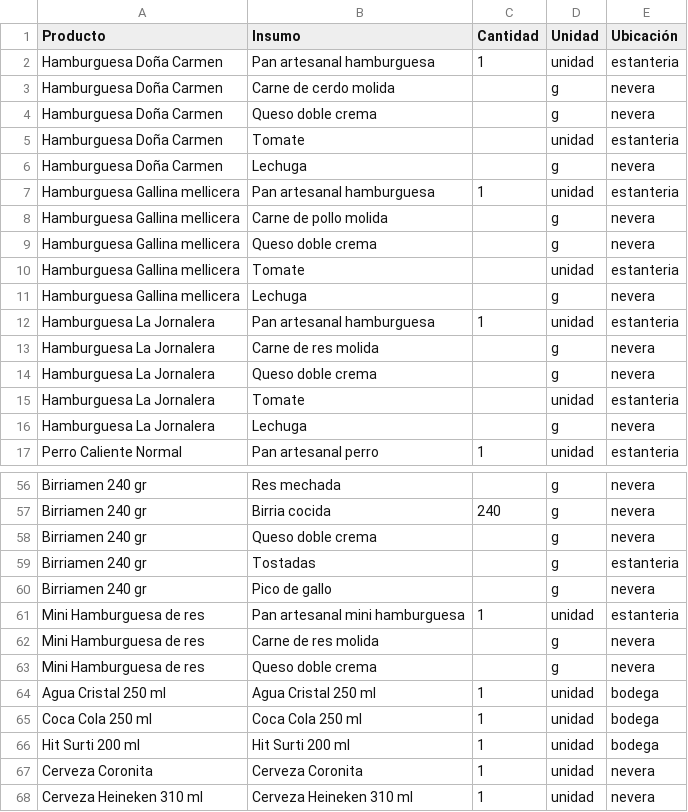
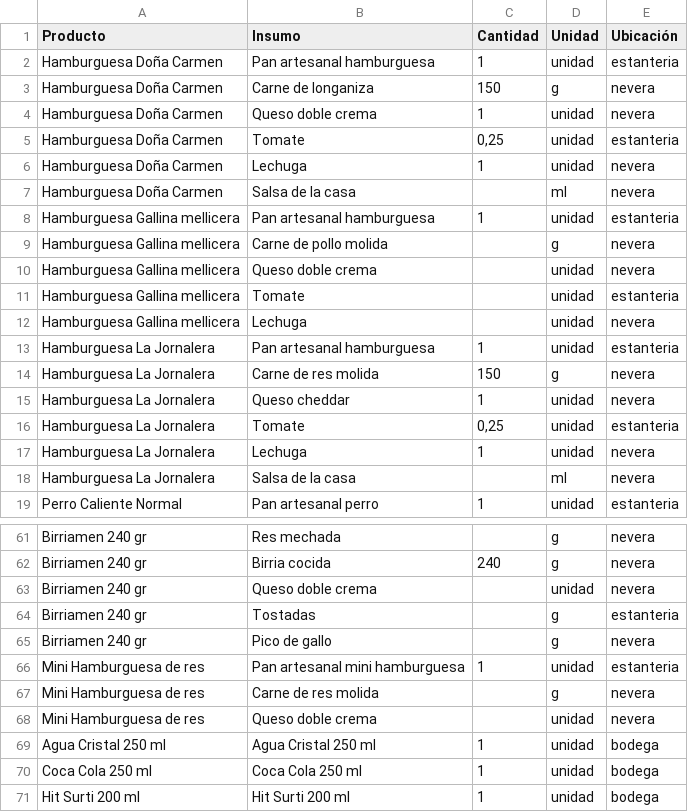
Before and after one commit to jfco22/Nexora-restaurante, a CSV file: docs/recetas-el-taita-borrador.csv, drawn as a sheet; only a part is shown, gaps mark what is left out; the shorter side is filled out with more unchanged rows; the diff covers the shown part only.

```diff
--- a/docs/recetas-el-taita-borrador.csv
+++ b/docs/recetas-el-taita-borrador.csv
@@ -2,16 +2,18 @@
 Hamburguesa Doña Carmen;Pan artesanal hamburguesa;1;unidad;estanteria
-Hamburguesa Doña Carmen;Carne de cerdo molida;;g;nevera
-Hamburguesa Doña Carmen;Queso doble crema;;g;nevera
-Hamburguesa Doña Carmen;Tomate;;unidad;estanteria
-Hamburguesa Doña Carmen;Lechuga;;g;nevera
+Hamburguesa Doña Carmen;Carne de longaniza;150;g;nevera
+Hamburguesa Doña Carmen;Queso doble crema;1;unidad;nevera
+Hamburguesa Doña Carmen;Tomate;0,25;unidad;estanteria
+Hamburguesa Doña Carmen;Lechuga;1;unidad;nevera
+Hamburguesa Doña Carmen;Salsa de la casa;;ml;nevera
 Hamburguesa Gallina mellicera;Pan artesanal hamburguesa;1;unidad;estanteria
 Hamburguesa Gallina mellicera;Carne de pollo molida;;g;nevera
-Hamburguesa Gallina mellicera;Queso doble crema;;g;nevera
+Hamburguesa Gallina mellicera;Queso doble crema;;unidad;nevera
 Hamburguesa Gallina mellicera;Tomate;;unidad;estanteria
-Hamburguesa Gallina mellicera;Lechuga;;g;nevera
+Hamburguesa Gallina mellicera;Lechuga;;unidad;nevera
 Hamburguesa La Jornalera;Pan artesanal hamburguesa;1;unidad;estanteria
-Hamburguesa La Jornalera;Carne de res molida;;g;nevera
-Hamburguesa La Jornalera;Queso doble crema;;g;nevera
-Hamburguesa La Jornalera;Tomate;;unidad;estanteria
-Hamburguesa La Jornalera;Lechuga;;g;nevera
+Hamburguesa La Jornalera;Carne de res molida;150;g;nevera
+Hamburguesa La Jornalera;Queso cheddar;1;unidad;nevera
+Hamburguesa La Jornalera;Tomate;0,25;unidad;estanteria
+Hamburguesa La Jornalera;Lechuga;1;unidad;nevera
+Hamburguesa La Jornalera;Salsa de la casa;;ml;nevera
 Perro Caliente Normal;Pan artesanal perro;1;unidad;estanteria
@@ -57,3 +62,3 @@ Birriamen 240 gr;Res mechada;;g;nevera
 Birriamen 240 gr;Birria cocida;240;g;nevera
-Birriamen 240 gr;Queso doble crema;;g;nevera
+Birriamen 240 gr;Queso doble crema;;unidad;nevera
 Birriamen 240 gr;Tostadas;;g;estanteria
@@ -62,3 +67,3 @@ Mini Hamburguesa de res;Pan artesanal mini hamburguesa;1;unidad;estanteria
 Mini Hamburguesa de res;Carne de res molida;;g;nevera
-Mini Hamburguesa de res;Queso doble crema;;g;nevera
+Mini Hamburguesa de res;Queso doble crema;;unidad;nevera
 Agua Cristal 250 ml;Agua Cristal 250 ml;1;unidad;bodega
```
Also changed, not shown: 4 added rows, 1 removed row and 23 edited cells elsewhere in this file.
